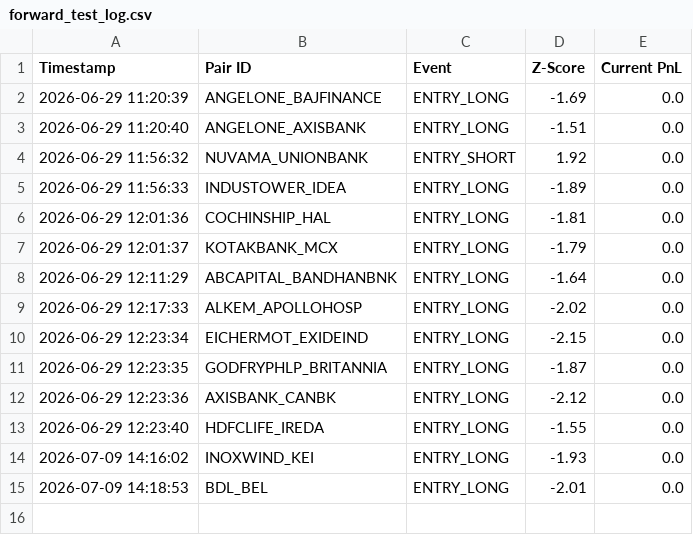
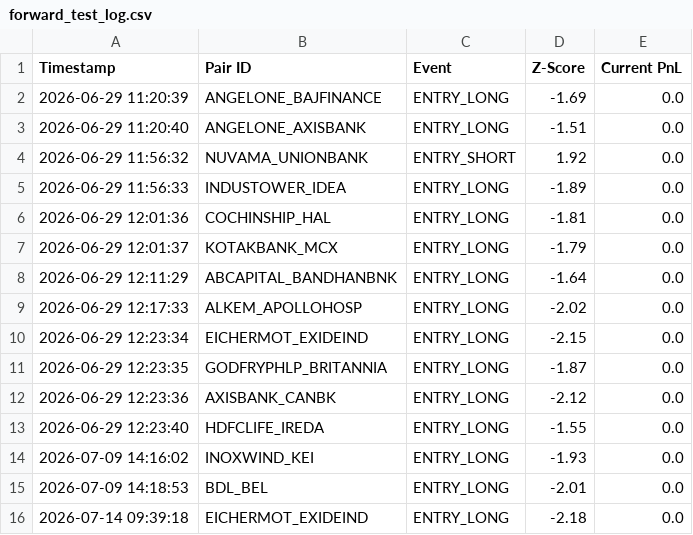
Before and after one commit to rkovath-netizen/pair_trading_ram, a CSV file: forward_test_log.csv, drawn as a sheet.

Commit message:
Automated Forward Log Update: 2026-07-14 09:39:18 IST

```diff
--- a/forward_test_log.csv
+++ b/forward_test_log.csv
@@ -15 +15,2 @@ Timestamp,Pair ID,Event,Z-Score,Current PnL
 2026-07-09 14:18:53,BDL_BEL,ENTRY_LONG,-2.01,0.0
+2026-07-14 09:39:18,EICHERMOT_EXIDEIND,ENTRY_LONG,-2.18,0.0
```
